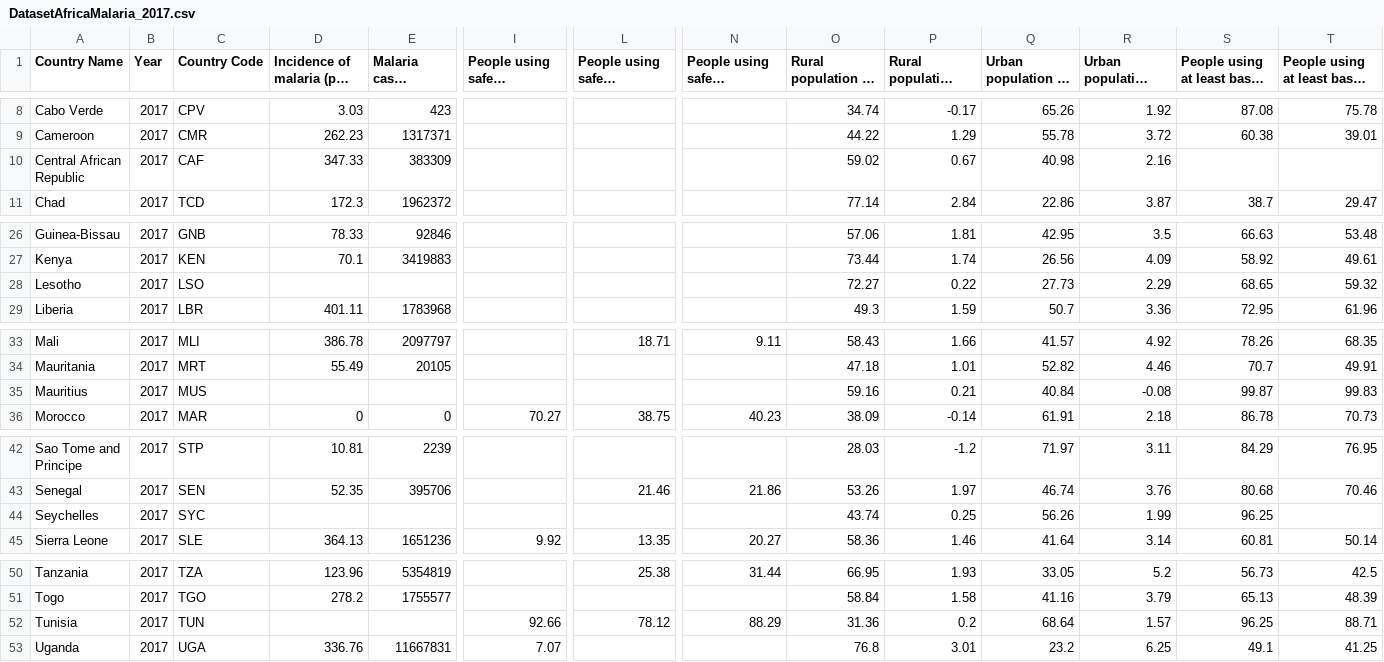
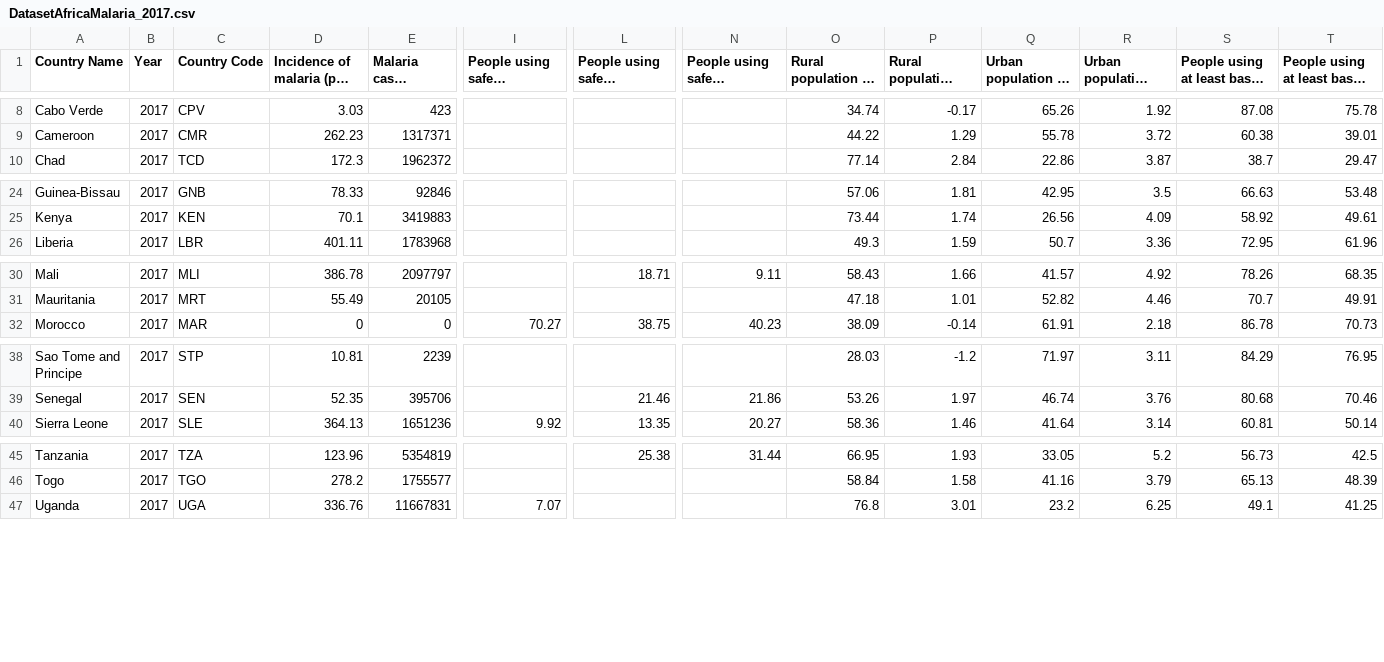
Before and after one commit to gpstofko/A6_FinalProject, a CSV file: DatasetAfricaMalaria_2017.csv, drawn as a sheet; only a part is shown, gaps mark what is left out; long unchanged cells end in …; rows hold the shown columns only; the diff covers the shown part only; the diff names each change by its address in the sheet, - before the commit and + after, or states it on an @@ line.

```diff
--- a/DatasetAfricaMalaria_2017.csv
+++ b/DatasetAfricaMalaria_2017.csv
-row 10: Central African Republic | 2017 | CAF | 347.33 | 383309 |  |  |  | 59.02 | 0.67 | 40.98 | 2.16
-row 28: Lesotho | 2017 | LSO |  |  |  |  |  | 72.27 | 0.22 | 27.73 | 2.29 | 68.65 | 59.32
-row 35: Mauritius | 2017 | MUS |  |  |  |  |  | 59.16 | 0.21 | 40.84 | -0.08 | 99.87 | 99.83
-row 44: Seychelles | 2017 | SYC |  |  |  |  |  | 43.74 | 0.25 | 56.26 | 1.99 | 96.25
-row 52: Tunisia | 2017 | TUN |  |  | 92.66 | 78.12 | 88.29 | 31.36 | 0.2 | 68.64 | 1.57 | 96.25 | 88.71
```
Also changed, not shown: 1 removed row elsewhere in this file, 2 other files.
